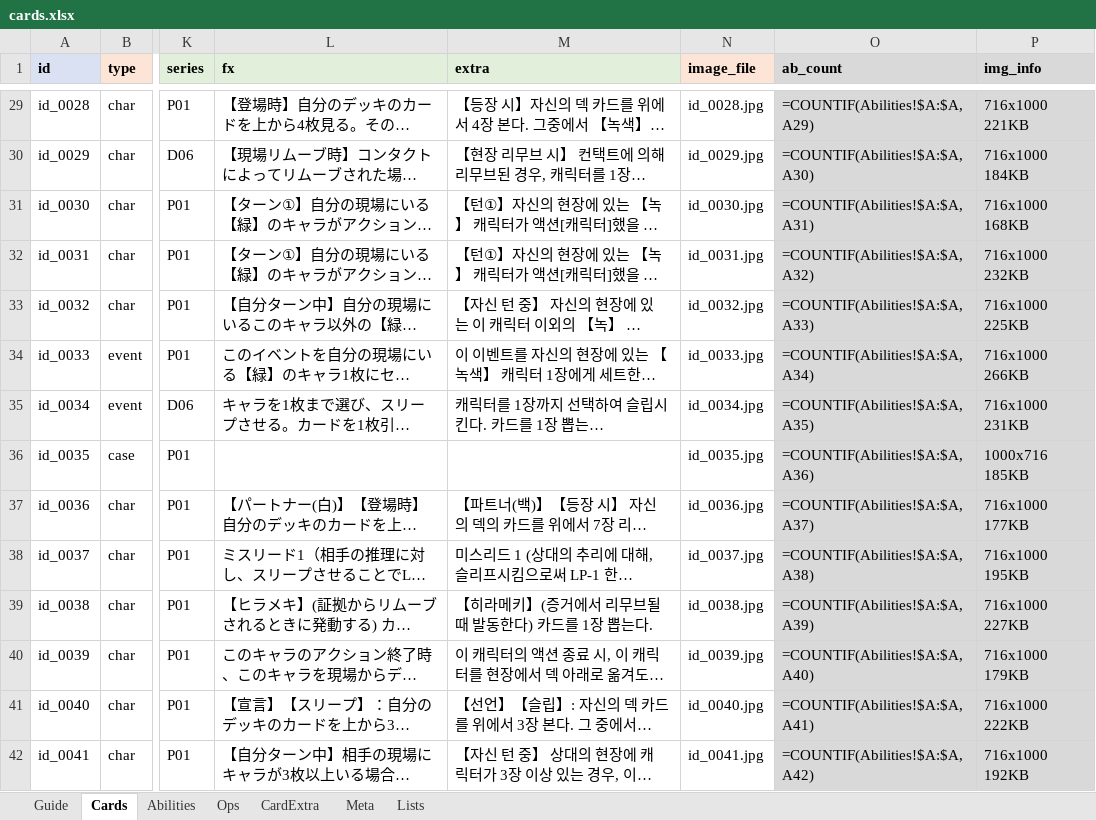
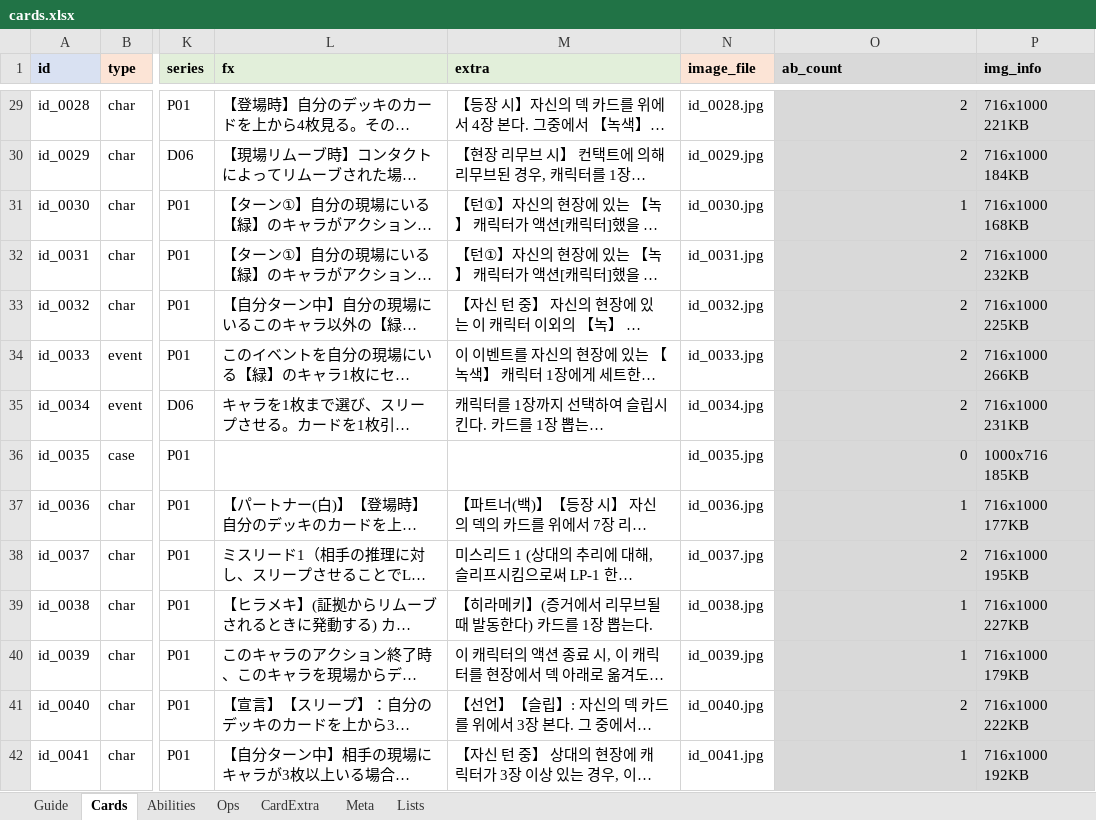
Before and after one commit to lcchun18-crypto/conanTCG, an Excel workbook: data/cards.xlsx, sheet Cards, drawn as a sheet; only a part is shown, gaps mark what is left out; long unchanged cells end in …; values as stored, in another font and other column widths than the file's, no borders; formulas without a stored value are shown as written; the diff covers the shown part only; the diff names each change by its address in the sheet, - before the commit and + after, or states it on an @@ line.

```diff
--- a/data/cards.xlsx (sheet Cards)
+++ b/data/cards.xlsx (sheet Cards)
-O29 (ab_count): =COUNTIF(Abilities!$A:$A,A29)
+O29 (ab_count): 2
-O30 (ab_count): =COUNTIF(Abilities!$A:$A,A30)
+O30 (ab_count): 2
-O31 (ab_count): =COUNTIF(Abilities!$A:$A,A31)
+O31 (ab_count): 1
-O32 (ab_count): =COUNTIF(Abilities!$A:$A,A32)
+O32 (ab_count): 2
-O33 (ab_count): =COUNTIF(Abilities!$A:$A,A33)
+O33 (ab_count): 2
-O34 (ab_count): =COUNTIF(Abilities!$A:$A,A34)
+O34 (ab_count): 2
-O35 (ab_count): =COUNTIF(Abilities!$A:$A,A35)
+O35 (ab_count): 2
-O36 (ab_count): =COUNTIF(Abilities!$A:$A,A36)
+O36 (ab_count): 0
-O37 (ab_count): =COUNTIF(Abilities!$A:$A,A37)
+O37 (ab_count): 1
-O38 (ab_count): =COUNTIF(Abilities!$A:$A,A38)
+O38 (ab_count): 2
-O39 (ab_count): =COUNTIF(Abilities!$A:$A,A39)
+O39 (ab_count): 1
-O40 (ab_count): =COUNTIF(Abilities!$A:$A,A40)
+O40 (ab_count): 1
-O41 (ab_count): =COUNTIF(Abilities!$A:$A,A41)
+O41 (ab_count): 2
-O42 (ab_count): =COUNTIF(Abilities!$A:$A,A42)
+O42 (ab_count): 1
```
Also changed, not shown: 1340 edited cells elsewhere in this sheet, 1 other file.
